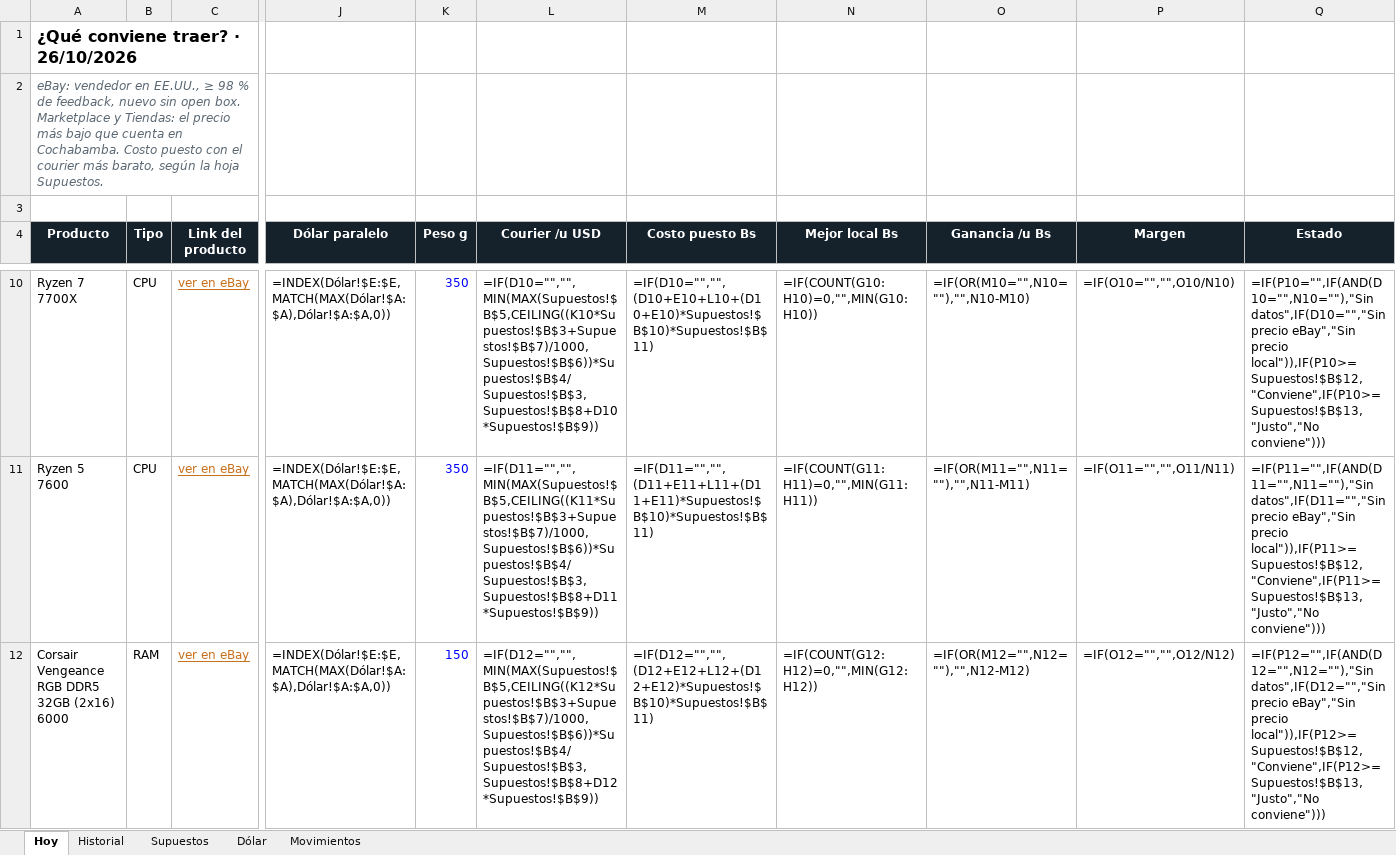
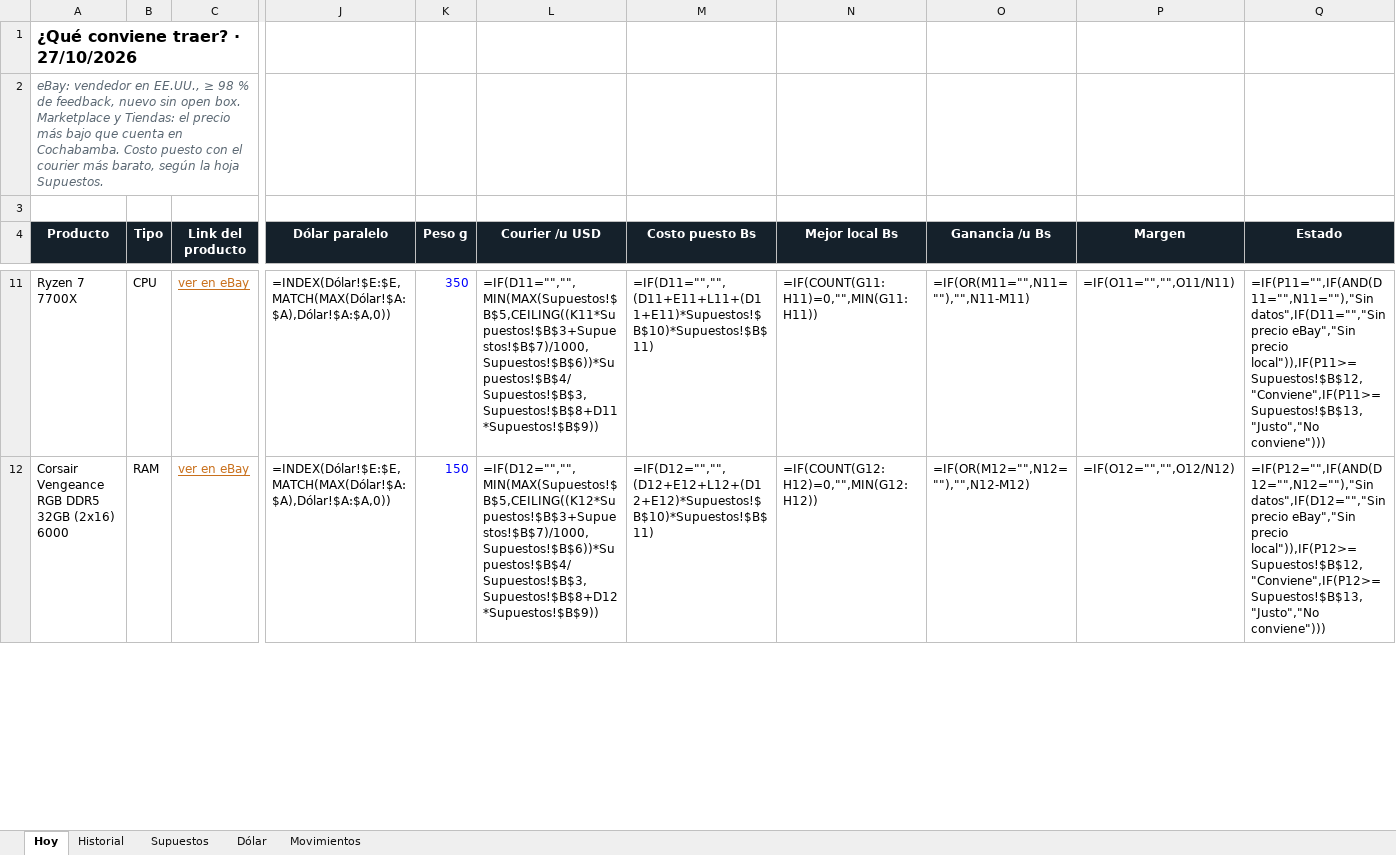
Before and after one commit to Santi491/Claude-, an Excel workbook: importacion-cochabamba.xlsx, sheet Hoy, drawn as a sheet; only a part is shown, gaps mark what is left out; values as stored, in another font and other column widths than the file's, no borders; formulas without a stored value are shown as written; conditional formats and table styles not drawn; removed rows and columns are numbered as before the commit, all else as after; rows hold the shown columns only; the diff covers the shown part only; the diff names each change by its address in the sheet, - before the commit and + after, or states it on an @@ line.

```diff
--- a/importacion-cochabamba.xlsx (sheet Hoy)
+++ b/importacion-cochabamba.xlsx (sheet Hoy)
-A1 (Producto): ¿Qué conviene traer? · 26/10/2026
+A1 (Producto): ¿Qué conviene traer? · 27/10/2026
-L11 (Courier /u USD): =IF(D10="","",MIN(MAX(Supuestos!$B$5,CEILING((K10*Supuestos!$B$3+Supuestos!$B$7)/1000,Supuestos!$B$6))*Supuestos!$B$4/Supuestos!$B$3,Supuestos!$B$8+D10*Supuestos!$B$9))
+L11 (Courier /u USD): =IF(D11="","",MIN(MAX(Supuestos!$B$5,CEILING((K11*Supuestos!$B$3+Supuestos!$B$7)/1000,Supuestos!$B$6))*Supuestos!$B$4/Supuestos!$B$3,Supuestos!$B$8+D11*Supuestos!$B$9))
-M11 (Costo puesto Bs): =IF(D10="","",(D10+E10+L10+(D10+E10)*Supuestos!$B$10)*Supuestos!$B$11)
+M11 (Costo puesto Bs): =IF(D11="","",(D11+E11+L11+(D11+E11)*Supuestos!$B$10)*Supuestos!$B$11)
-N11 (Mejor local Bs): =IF(COUNT(G10:H10)=0,"",MIN(G10:H10))
+N11 (Mejor local Bs): =IF(COUNT(G11:H11)=0,"",MIN(G11:H11))
-O11 (Ganancia /u Bs): =IF(OR(M10="",N10=""),"",N10-M10)
+O11 (Ganancia /u Bs): =IF(OR(M11="",N11=""),"",N11-M11)
-P11 (Margen): =IF(O10="","",O10/N10)
+P11 (Margen): =IF(O11="","",O11/N11)
-Q11 (Estado): =IF(P10="",IF(AND(D10="",N10=""),"Sin datos",IF(D10="","Sin precio eBay","Sin precio local")),IF(P10>=Supuestos!$B$12,"Conviene",IF(P10>=Supuestos!$B$13,"Justo","No conviene")))
+Q11 (Estado): =IF(P11="",IF(AND(D11="",N11=""),"Sin datos",IF(D11="","Sin precio eBay","Sin precio local")),IF(P11>=Supuestos!$B$12,"Conviene",IF(P11>=Supuestos!$B$13,"Justo","No conviene")))
-row 11: Ryzen 5 7600 | CPU | ver en eBay | =INDEX(Dólar!$E:$E,MATCH(MAX(Dólar!$A:$A),Dólar!$A:$A,0)) | 350 | =IF(D11="","",MIN(MAX(Supuestos!$B$5,CEILING((K11*Supuestos!$B$3+Supuestos!$B$7)/1000,Supuestos!$B$6))*Supuestos!$B$4/Supuestos!$B$3,Supuestos!$B$8+D11*Supuestos!$B$9)) | =IF(D11="","",(D11+E11+L11+(D11+E11)*Supuestos!$B$10)*Supuestos!$B$11) | =IF(COUNT(G11:H11)=0,"",MIN(G11:H11)) | =IF(OR(M11="",N11=""),"",N11-M11) | =IF(O11="","",O11/N11) | =IF(P11="",IF(AND(D11="",N11=""),"Sin datos",IF(D11="","Sin precio eBay","Sin precio local")),IF(P11>=Supuestos!$B$12,"Conviene",IF(P11>=Supuestos!$B$13,"Justo","No conviene")))
```
Also changed, not shown: 1 added row and 35 edited cells elsewhere in this sheet, sheet Historial, sheet Movimientos, sheet Dólar, 11 other files.
